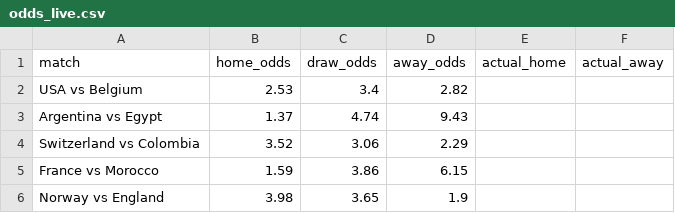
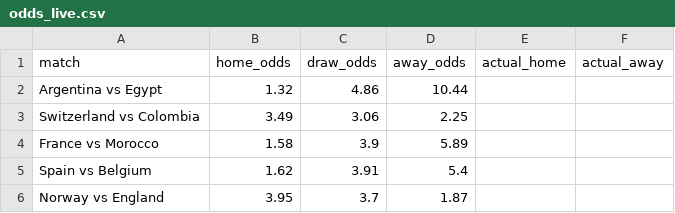
Before and after one commit to huangjialing0010/worldcup-2026-predict, a CSV file: data/raw/odds_live.csv, drawn as a sheet.

```diff
--- a/data/raw/odds_live.csv
+++ b/data/raw/odds_live.csv
@@ -1,6 +1,6 @@
 match,home_odds,draw_odds,away_odds,actual_home,actual_away
-USA vs Belgium,2.53,3.4,2.82,,
-Argentina vs Egypt,1.37,4.74,9.43,,
-Switzerland vs Colombia,3.52,3.06,2.29,,
-France vs Morocco,1.59,3.86,6.15,,
-Norway vs England,3.98,3.65,1.9,,
+Argentina vs Egypt,1.32,4.86,10.44,,
+Switzerland vs Colombia,3.49,3.06,2.25,,
+France vs Morocco,1.58,3.9,5.89,,
+Spain vs Belgium,1.62,3.91,5.4,,
+Norway vs England,3.95,3.7,1.87,,
```
Also changed, not shown: 2 other files.
